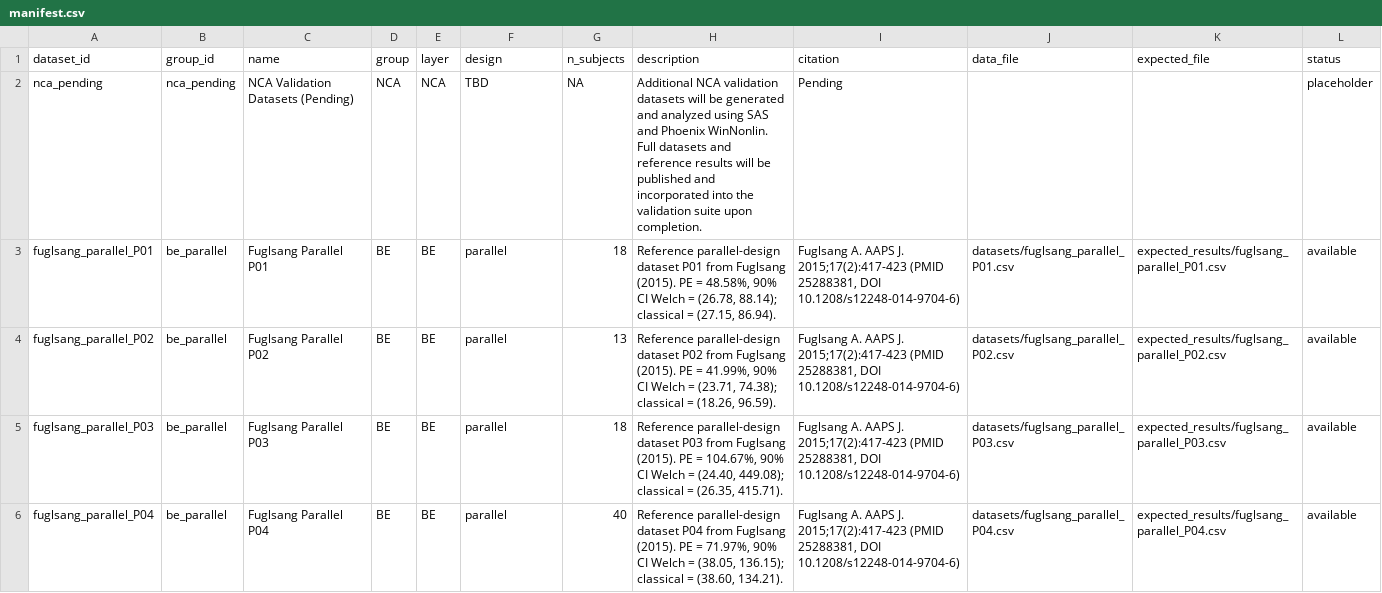
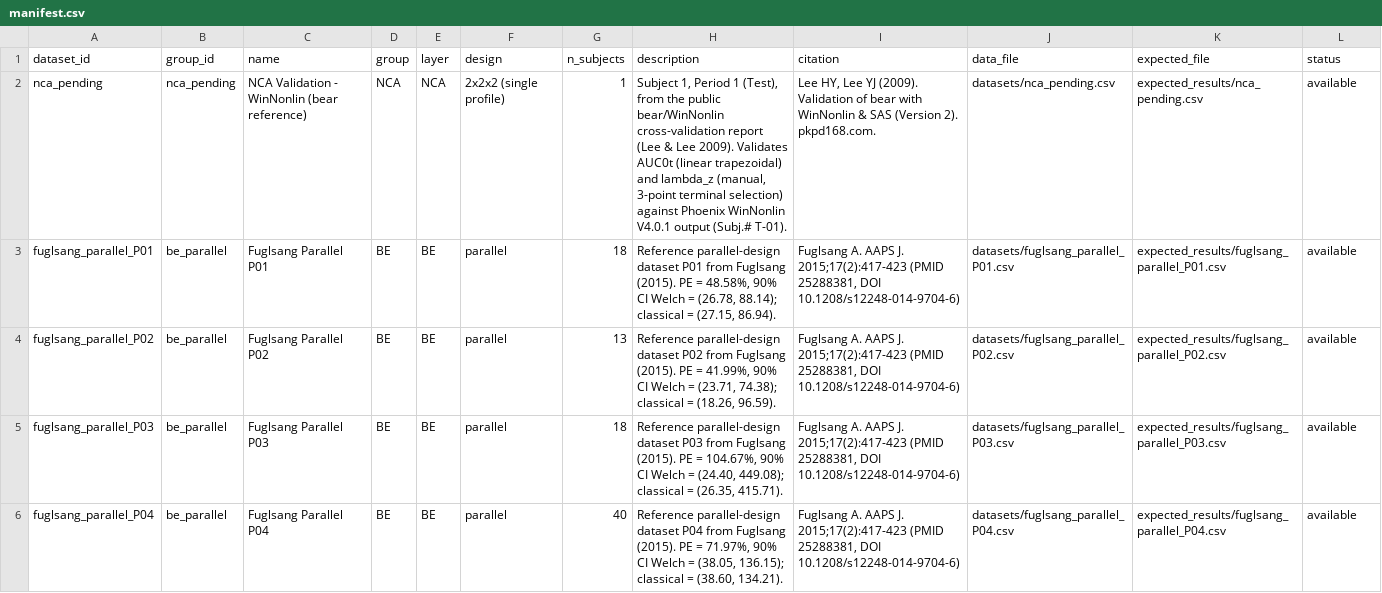
Before and after one commit to aelewin/BioEQ, a CSV file: validation/manifest.csv, drawn as a sheet; only a part is shown.

Commit message:
Add NCA validation datasets and update validation UI and server logic
- Introduced new NCA validation datasets for comparison against Phoenix WinNonlin.
- Updated validation UI to reflect changes in dataset structure and validation methodology.
- Refactored server logic to streamline rendering of validation panels.
- Enhanced expected results for NCA parameters to align with new datasets.

```diff
--- a/validation/manifest.csv
+++ b/validation/manifest.csv
@@ -1,3 +1,3 @@
 "dataset_id","group_id","name","group","layer","design","n_subjects","description","citation","data_file","expected_file","status"
-"nca_pending","nca_pending","NCA Validation Datasets (Pending)","NCA","NCA","TBD",NA,"Additional NCA validation datasets will be generated and analyzed using SAS and Phoenix WinNonlin. Full datasets and reference results will be published and incorporated into the validation suite upon completion.","Pending","","","placeholder"
+"nca_pending","nca_pending","NCA Validation - WinNonlin (bear reference)","NCA","NCA","2x2x2 (single profile)",1,"Subject 1, Period 1 (Test), from the public bear/WinNonlin cross-validation report (Lee & Lee 2009). Validates AUC0t (linear trapezoidal) and lambda_z (manual, 3-point terminal selection) against Phoenix WinNonlin V4.0.1 output (Subj.# T-01).","Lee HY, Lee YJ (2009). Validation of bear with WinNonlin & SAS (Version 2). pkpd168.com.","datasets/nca_pending.csv","expected_results/nca_pending.csv","available"
 "fuglsang_parallel_P01","be_parallel","Fuglsang Parallel P01","BE","BE","parallel",18,"Reference parallel-design dataset P01 from Fuglsang (2015). PE = 48.58%, 90% CI Welch = (26.78, 88.14); classical = (27.15, 86.94).","Fuglsang A. AAPS J. 2015;17(2):417-423 (PMID 25288381, DOI 10.1208/s12248-014-9704-6)","datasets/fuglsang_parallel_P01.csv","expected_results/fuglsang_parallel_P01.csv","available"
```
Also changed, not shown: validation/groups.csv, 6 other files.
